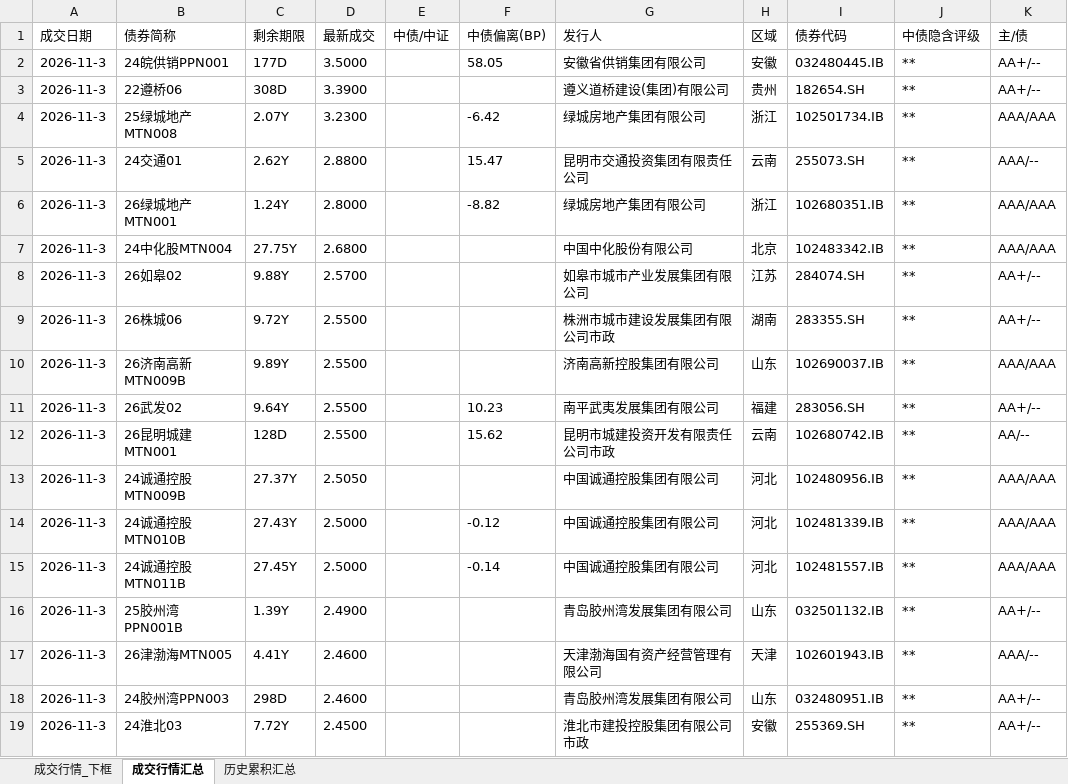
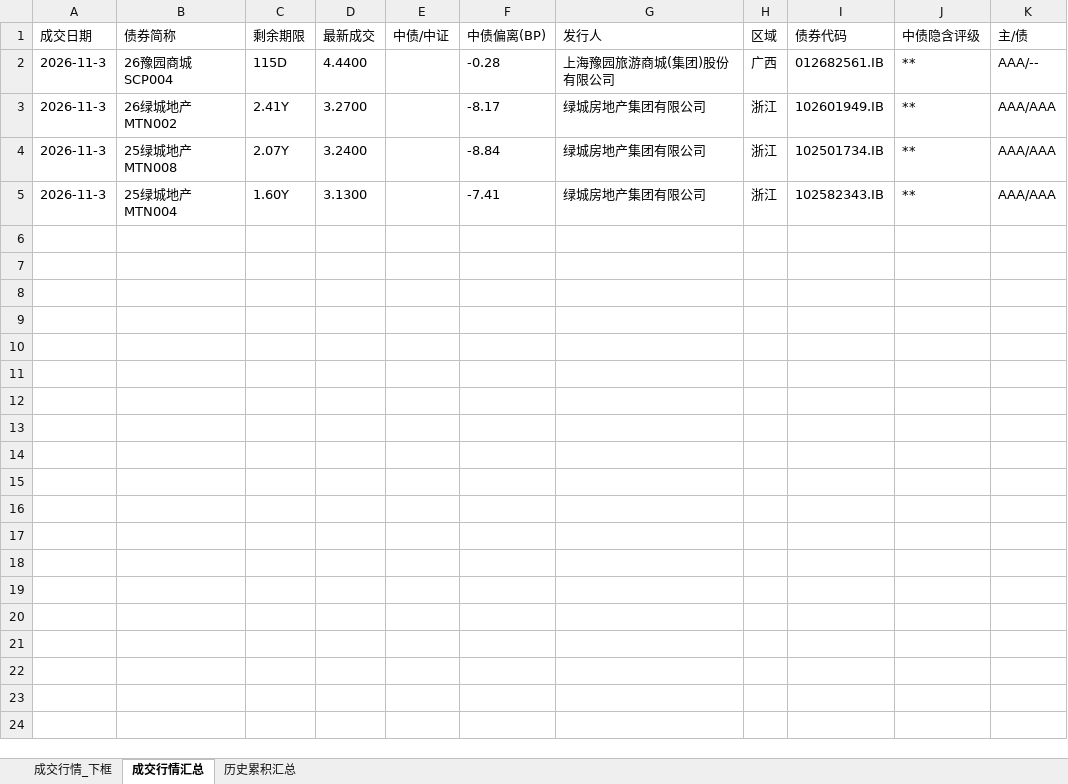
Before and after one commit to geomouse/innodealing-bond-export, an Excel workbook: data/broker/broker_quote_2026-11-03.xlsx, sheet 成交行情汇总, drawn as a sheet; values as stored, in another font and other column widths than the file's, no borders; removed rows and columns are numbered as before the commit, all else as after; the diff names each change by its address in the sheet, - before the commit and + after, or states it on an @@ line.

```diff
--- a/data/broker/broker_quote_2026-11-03.xlsx (sheet 成交行情汇总)
+++ b/data/broker/broker_quote_2026-11-03.xlsx (sheet 成交行情汇总)
-row 2: 2026-11-3 | 24皖供销PPN001 | 177D | 3.5000 |  | 58.05 | 安徽省供销集团有限公司 | 安徽 | 032480445.IB | ** | AA+/--
-row 3: 2026-11-3 | 22遵桥06 | 308D | 3.3900 |  |  | 遵义道桥建设(集团)有限公司 | 贵州 | 182654.SH | ** | AA+/--
+row 2: 2026-11-3 | 26豫园商城SCP004 | 115D | 4.4400 |  | -0.28 | 上海豫园旅游商城(集团)股份有限公司 | 广西 | 012682561.IB | ** | AAA/--
+row 3: 2026-11-3 | 26绿城地产MTN002 | 2.41Y | 3.2700 |  | -8.17 | 绿城房地产集团有限公司 | 浙江 | 102601949.IB | ** | AAA/AAA
-D4 (最新成交): 3.2300
+D4 (最新成交): 3.2400
-F4 (中债偏离(BP)): -6.42
+F4 (中债偏离(BP)): -8.84
-row 5: 2026-11-3 | 24交通01 | 2.62Y | 2.8800 |  | 15.47 | 昆明市交通投资集团有限责任公司 | 云南 | 255073.SH | ** | AAA/--
-B5 (债券简称): 26绿城地产MTN001
+B5 (债券简称): 25绿城地产MTN004
-C5 (剩余期限): 1.24Y
+C5 (剩余期限): 1.60Y
-D5 (最新成交): 2.8000
+D5 (最新成交): 3.1300
-F5 (中债偏离(BP)): -8.82
+F5 (中债偏离(BP)): -7.41
-I5 (债券代码): 102680351.IB
+I5 (债券代码): 102582343.IB
-row 7: 2026-11-3 | 24中化股MTN004 | 27.75Y | 2.6800 |  |  | 中国中化股份有限公司 | 北京 | 102483342.IB | ** | AAA/AAA
-row 8: 2026-11-3 | 26如皋02 | 9.88Y | 2.5700 |  |  | 如皋市城市产业发展集团有限公司 | 江苏 | 284074.SH | ** | AA+/--
-row 9: 2026-11-3 | 26株城06 | 9.72Y | 2.5500 |  |  | 株洲市城市建设发展集团有限公司市政 | 湖南 | 283355.SH | ** | AA+/--
-row 10: 2026-11-3 | 26济南高新MTN009B | 9.89Y | 2.5500 |  |  | 济南高新控股集团有限公司 | 山东 | 102690037.IB | ** | AAA/AAA
-row 11: 2026-11-3 | 26武发02 | 9.64Y | 2.5500 |  | 10.23 | 南平武夷发展集团有限公司 | 福建 | 283056.SH | ** | AA+/--
-row 12: 2026-11-3 | 26昆明城建MTN001 | 128D | 2.5500 |  | 15.62 | 昆明市城建投资开发有限责任公司市政 | 云南 | 102680742.IB | ** | AA/--
-row 13: 2026-11-3 | 24诚通控股MTN009B | 27.37Y | 2.5050 |  |  | 中国诚通控股集团有限公司 | 河北 | 102480956.IB | ** | AAA/AAA
-row 14: 2026-11-3 | 24诚通控股MTN010B | 27.43Y | 2.5000 |  | -0.12 | 中国诚通控股集团有限公司 | 河北 | 102481339.IB | ** | AAA/AAA
-row 15: 2026-11-3 | 24诚通控股MTN011B | 27.45Y | 2.5000 |  | -0.14 | 中国诚通控股集团有限公司 | 河北 | 102481557.IB | ** | AAA/AAA
-row 16: 2026-11-3 | 25胶州湾PPN001B | 1.39Y | 2.4900 |  |  | 青岛胶州湾发展集团有限公司 | 山东 | 032501132.IB | ** | AA+/--
-row 17: 2026-11-3 | 26津渤海MTN005 | 4.41Y | 2.4600 |  |  | 天津渤海国有资产经营管理有限公司 | 天津 | 102601943.IB | ** | AAA/--
-row 18: 2026-11-3 | 24胶州湾PPN003 | 298D | 2.4600 |  |  | 青岛胶州湾发展集团有限公司 | 山东 | 032480951.IB | ** | AA+/--
-row 19: 2026-11-3 | 24淮北03 | 7.72Y | 2.4500 |  |  | 淮北市建投控股集团有限公司市政 | 安徽 | 255369.SH | ** | AA+/--
```
Also changed, not shown: sheet 成交行情_下框, sheet 历史累积汇总, 3 other files.
